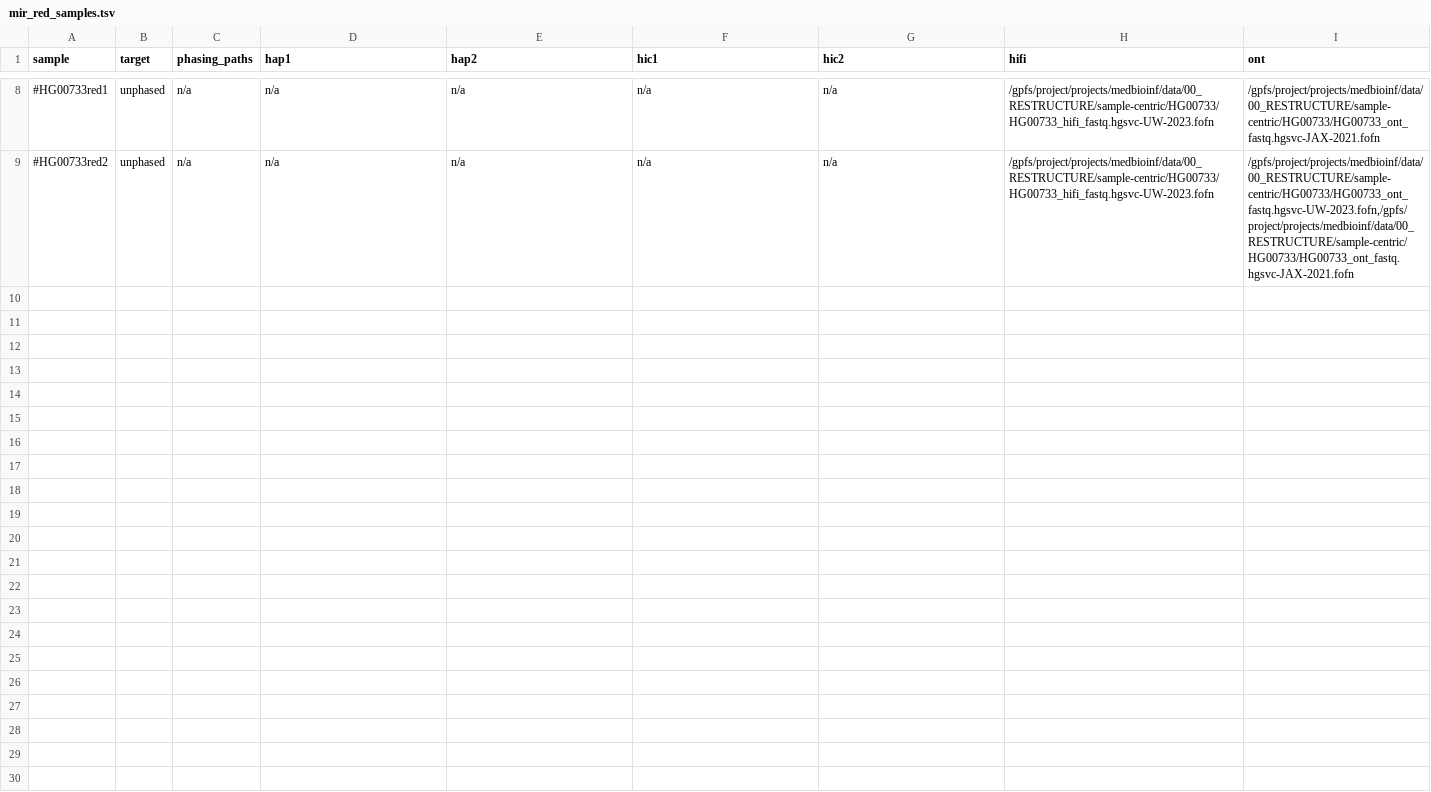
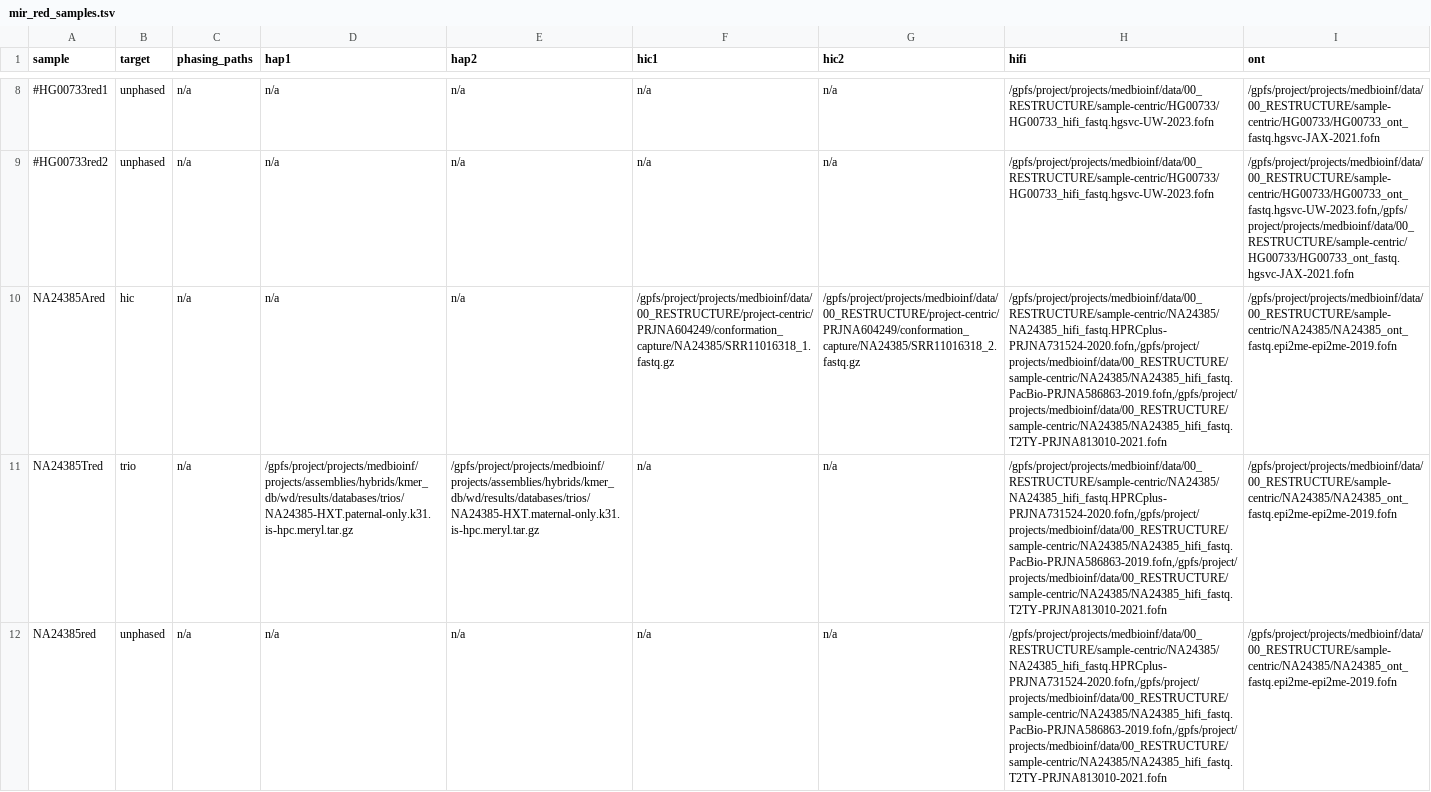
Before and after one commit to core-unit-bioinformatics/project-run-hgsvc-hybrid-assemblies, a TSV file: samples/special_runs/graphasing/mir_red_samples.tsv, drawn as a sheet; only a part is shown, gaps mark what is left out; the diff names each change by its address in the sheet, - before the commit and + after, or states it on an @@ line.

Commit message:
upd mir sample sheet hg002red

```diff
--- a/samples/special_runs/graphasing/mir_red_samples.tsv
+++ b/samples/special_runs/graphasing/mir_red_samples.tsv
+row 10: NA24385Ared | hic | n/a | n/a | n/a | /gpfs/project/projects/medbioinf/data/00_RESTRUCTURE/project-centric/PRJNA604249/conformation_capture/NA24385/SRR11016318_1.fastq.gz | /gpfs/project/projects/medbioinf/data/00_RESTRUCTURE/project-centric/PRJNA604249/conformation_capture/NA24385/SRR11016318_2.fastq.gz | /gpfs/project/projects/medbioinf/data/00_RESTRUCTURE/sample-centric/NA24385/NA24385_hifi_fastq.HPRCplus-PRJNA731524-2020.fofn,/gpfs/project/projects/medbioinf/data/00_RESTRUCTURE/sample-centric/NA24385/NA24385_hifi_fastq.PacBio-PRJNA586863-2019.fofn,/gpfs/project/projects/medbioinf/data/00_RESTRUCTURE/sample-centric/NA24385/NA24385_hifi_fastq.T2TY-PRJNA813010-2021.fofn | /gpfs/project/projects/medbioinf/data/00_RESTRUCTURE/sample-centric/NA24385/NA24385_ont_fastq.epi2me-epi2me-2019.fofn
+row 11: NA24385Tred | trio | n/a | /gpfs/project/projects/medbioinf/projects/assemblies/hybrids/kmer_db/wd/results/databases/trios/NA24385-HXT.paternal-only.k31.is-hpc.meryl.tar.gz | /gpfs/project/projects/medbioinf/projects/assemblies/hybrids/kmer_db/wd/results/databases/trios/NA24385-HXT.maternal-only.k31.is-hpc.meryl.tar.gz | n/a | n/a | /gpfs/project/projects/medbioinf/data/00_RESTRUCTURE/sample-centric/NA24385/NA24385_hifi_fastq.HPRCplus-PRJNA731524-2020.fofn,/gpfs/project/projects/medbioinf/data/00_RESTRUCTURE/sample-centric/NA24385/NA24385_hifi_fastq.PacBio-PRJNA586863-2019.fofn,/gpfs/project/projects/medbioinf/data/00_RESTRUCTURE/sample-centric/NA24385/NA24385_hifi_fastq.T2TY-PRJNA813010-2021.fofn | /gpfs/project/projects/medbioinf/data/00_RESTRUCTURE/sample-centric/NA24385/NA24385_ont_fastq.epi2me-epi2me-2019.fofn
+row 12: NA24385red | unphased | n/a | n/a | n/a | n/a | n/a | /gpfs/project/projects/medbioinf/data/00_RESTRUCTURE/sample-centric/NA24385/NA24385_hifi_fastq.HPRCplus-PRJNA731524-2020.fofn,/gpfs/project/projects/medbioinf/data/00_RESTRUCTURE/sample-centric/NA24385/NA24385_hifi_fastq.PacBio-PRJNA586863-2019.fofn,/gpfs/project/projects/medbioinf/data/00_RESTRUCTURE/sample-centric/NA24385/NA24385_hifi_fastq.T2TY-PRJNA813010-2021.fofn | /gpfs/project/projects/medbioinf/data/00_RESTRUCTURE/sample-centric/NA24385/NA24385_ont_fastq.epi2me-epi2me-2019.fofn
```
